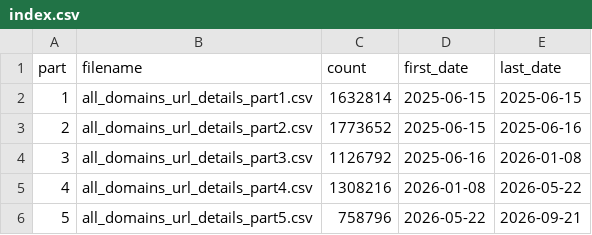
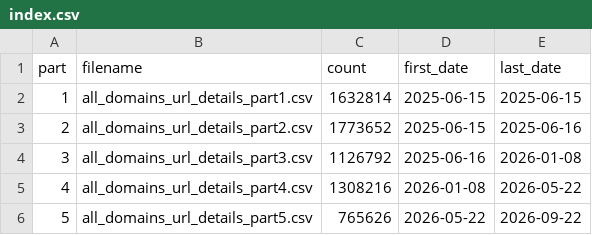
Before and after one commit to wanghaisheng/parse-sitemap-of-itcho, a CSV file: results/index.csv, drawn as a sheet.

```diff
--- a/results/index.csv
+++ b/results/index.csv
@@ -5,2 +5,2 @@ part,filename,count,first_date,last_date
 4,all_domains_url_details_part4.csv,1308216,2026-01-08,2026-05-22
-5,all_domains_url_details_part5.csv,758796,2026-05-22,2026-09-21
+5,all_domains_url_details_part5.csv,765626,2026-05-22,2026-09-22
```
Also changed, not shown: results/daily_url_stats.csv, 1 other file.
